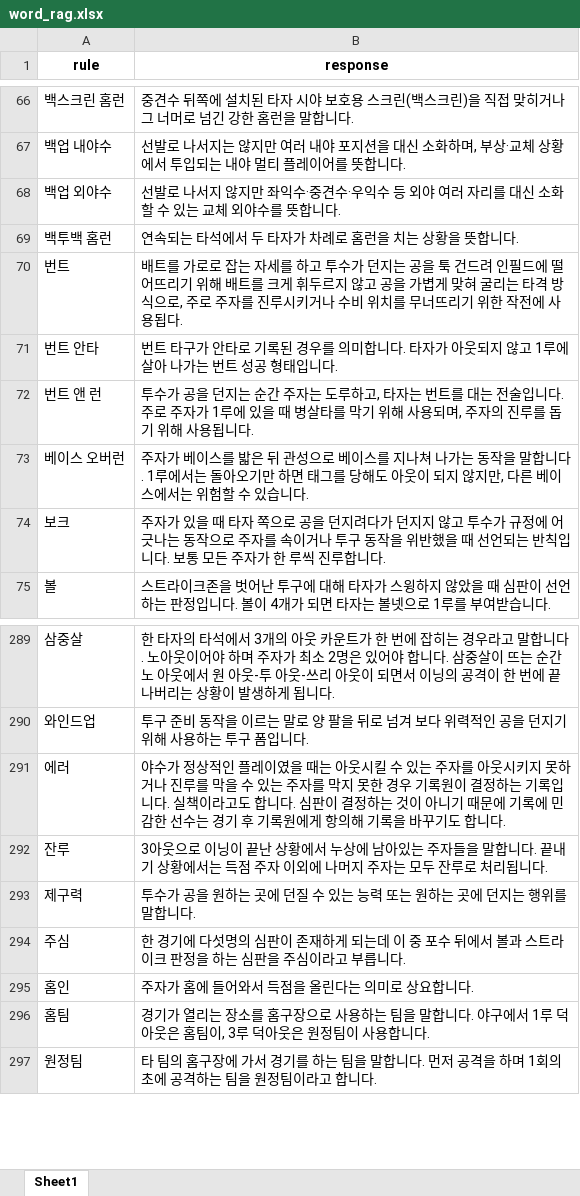
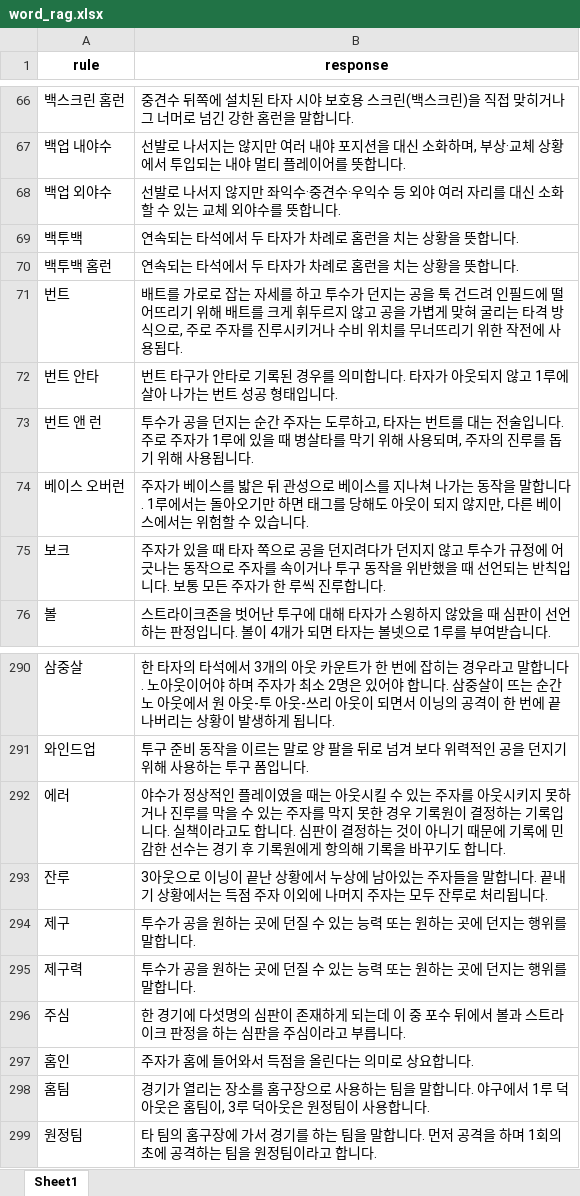
Before and after one commit to SKNETWORKS-FAMILY-AICAMP/SKN17-FINAL-3Team, an Excel workbook: 09_chatbot/word_rag.xlsx, sheet Sheet1, drawn as a sheet; only a part is shown, gaps mark what is left out; values as stored, in another font and other column widths than the file's, no borders; the diff covers the shown part only; the diff names each change by its address in the sheet, - before the commit and + after, or states it on an @@ line.

```diff
--- a/09_chatbot/word_rag.xlsx (sheet Sheet1)
+++ b/09_chatbot/word_rag.xlsx (sheet Sheet1)
+row 69: 백투백 | 연속되는 타석에서 두 타자가 차례로 홈런을 치는 상황을 뜻합니다.
+row 294: 제구 | 투수가 공을 원하는 곳에 던질 수 있는 능력 또는 원하는 곳에 던지는 행위를 말합니다.
```
Also changed, not shown: 170 added rows elsewhere in this sheet, 1 other file.
